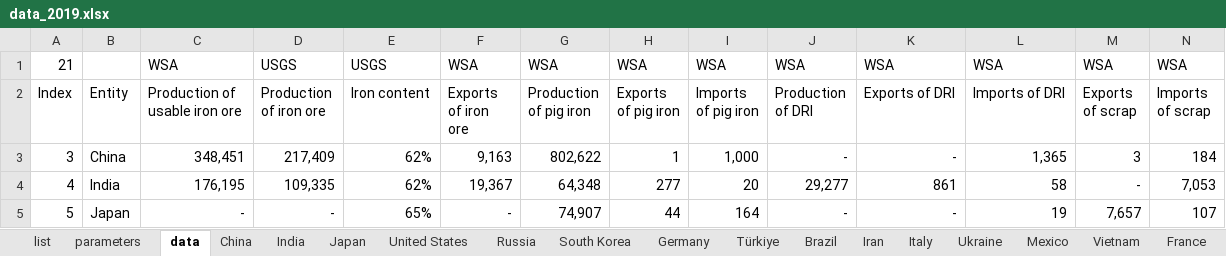
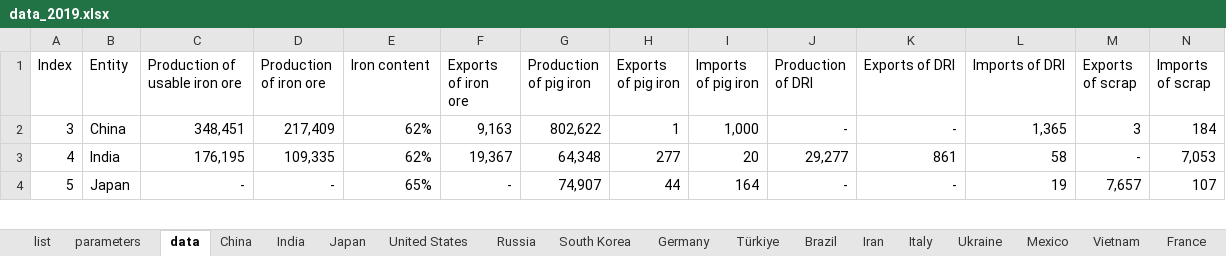
Before and after one commit to takumawatari/steel-flows-sankey, an Excel workbook: data/data_2019.xlsx, sheet data, drawn as a sheet; only a part is shown; values as stored, in another font and other column widths than the file's, no borders; rows hold the shown columns only; the diff names each change by its address in the sheet, - before the commit and + after, or states it on an @@ line.

```diff
--- a/data/data_2019.xlsx (sheet data)
+++ b/data/data_2019.xlsx (sheet data)
-row 1: 21 |  | WSA | USGS | USGS | WSA | WSA | WSA | WSA | WSA | WSA | WSA | WSA | WSA
```
Also changed, not shown: sheet parameters, sheet Iran, sheet Egypt, sheet Malaysia, sheet South Africa, sheet Canada, 25 more sheets, formulas that keep their value, 1 other file.
